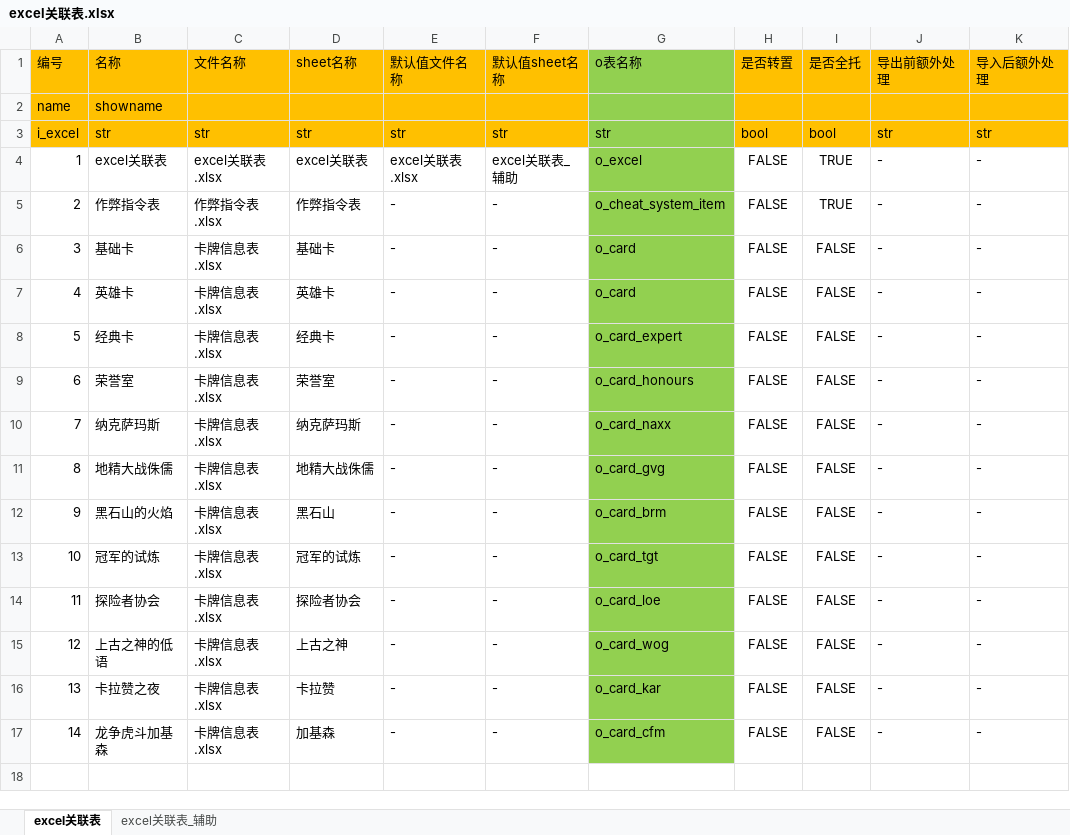
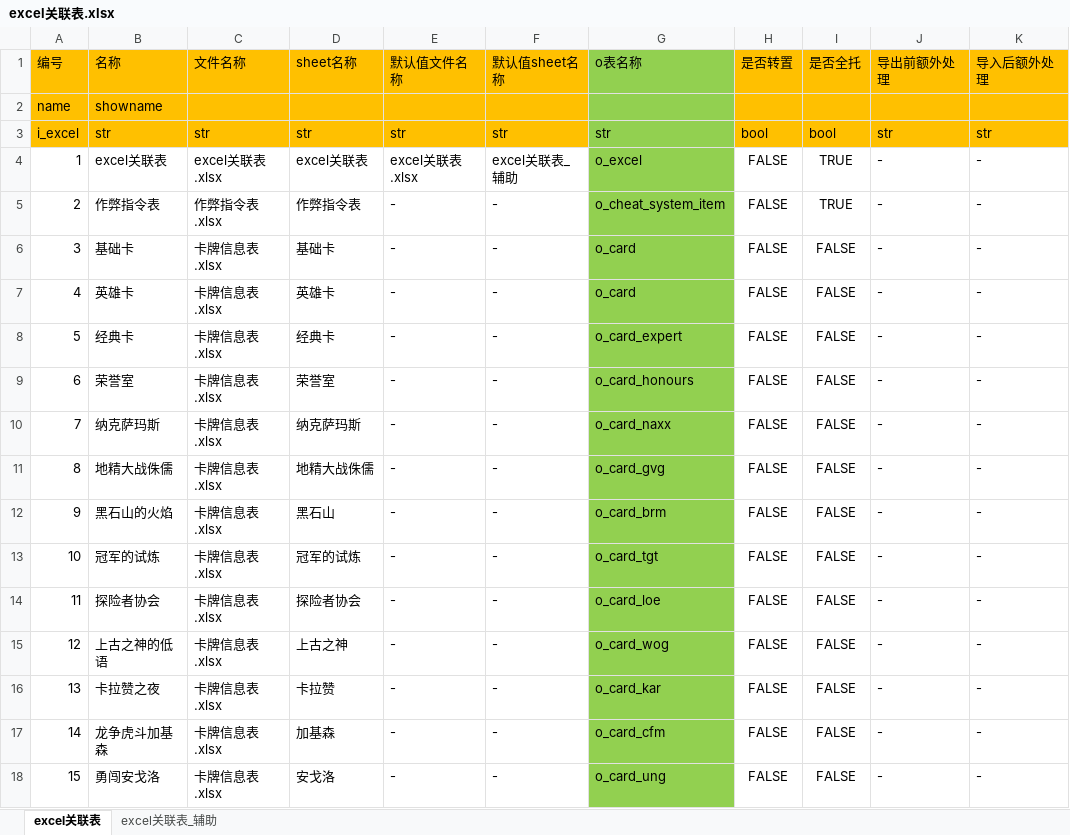
Before and after one commit to zpcpi/SZ-Hearth-Stone, an Excel workbook: excel/excel关联表.xlsx, sheet excel关联表, drawn as a sheet; values as stored, in another font and other column widths than the file's, no borders; the diff names each change by its address in the sheet, - before the commit and + after, or states it on an @@ line.

```diff
--- a/excel/excel关联表.xlsx (sheet excel关联表)
+++ b/excel/excel关联表.xlsx (sheet excel关联表)
+row 18: 15 | 勇闯安戈洛 | 卡牌信息表.xlsx | 安戈洛 | - | - | o_card_ung | FALSE | FALSE | - | -
```
Also changed, not shown: excel/卡牌信息表.xlsx, 15 other files.
